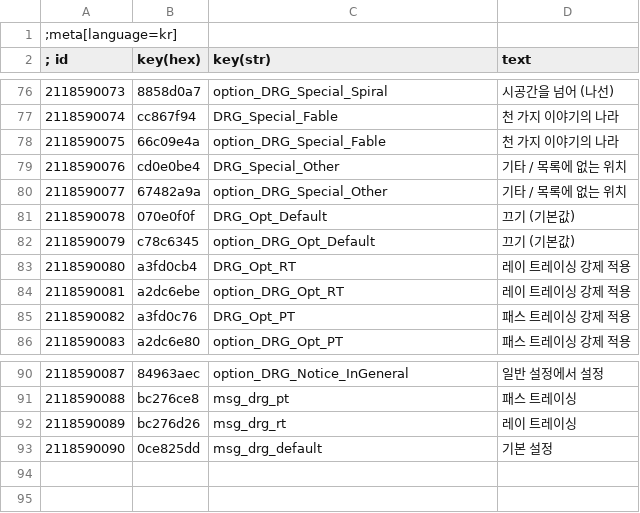
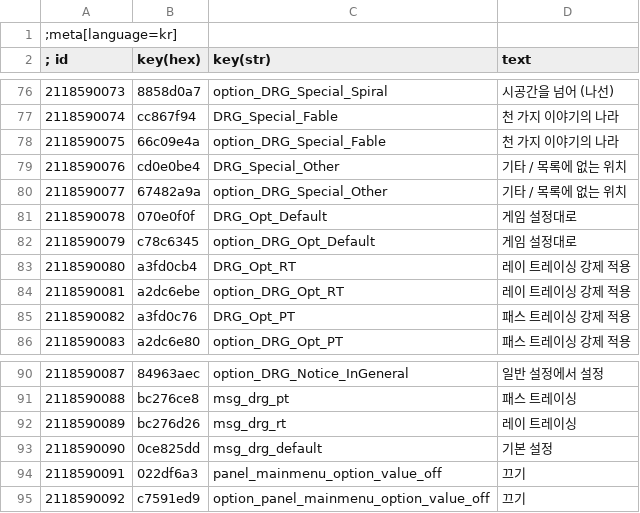
Before and after one commit to PurpleGale/W3Mod_DynamicRegionGraphics, a CSV file: localization/kr.csv, drawn as a sheet; only a part is shown, gaps mark what is left out.

```diff
--- a/localization/kr.csv
+++ b/localization/kr.csv
@@ -80,4 +80,4 @@
 2118590077|67482a9a|option_DRG_Special_Other|기타 / 목록에 없는 위치
-2118590078|070e0f0f|DRG_Opt_Default|끄기 (기본값)
-2118590079|c78c6345|option_DRG_Opt_Default|끄기 (기본값)
+2118590078|070e0f0f|DRG_Opt_Default|게임 설정대로
+2118590079|c78c6345|option_DRG_Opt_Default|게임 설정대로
 2118590080|a3fd0cb4|DRG_Opt_RT|레이 트레이싱 강제 적용
@@ -93 +93,3 @@
 2118590090|0ce825dd|msg_drg_default|기본 설정
+2118590091|022df6a3|panel_mainmenu_option_value_off|끄기
+2118590092|c7591ed9|option_panel_mainmenu_option_value_off|끄기
```
Also changed, not shown: localization/ar.csv, localization/br.csv, 37 other files.
